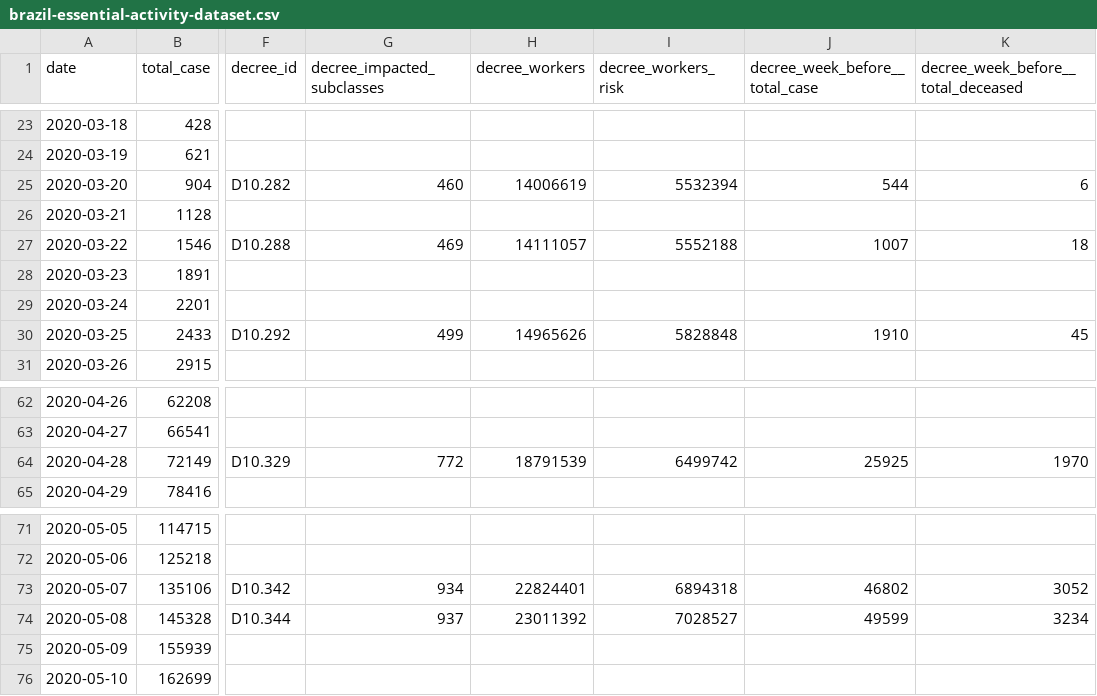
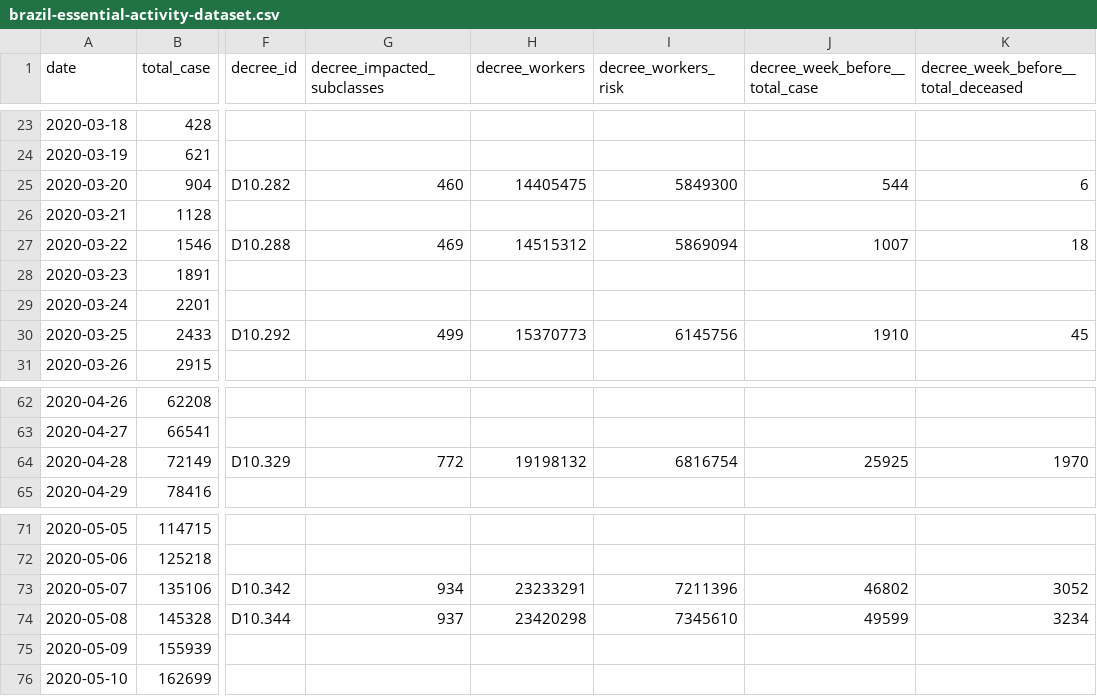
Before and after one commit to diogomatheus/covid-19-workers-risk, a CSV file: dataset/brazil-essential-activity-dataset.csv, drawn as a sheet; only a part is shown, gaps mark what is left out; the diff names each change by its address in the sheet, - before the commit and + after, or states it on an @@ line.

Commit message:
Atualização do dataset de atividade essencial e mobilidade.

```diff
--- a/dataset/brazil-essential-activity-dataset.csv
+++ b/dataset/brazil-essential-activity-dataset.csv
-H25 (decree_workers): 14006619
+H25 (decree_workers): 14405475
-I25 (decree_workers_risk): 5532394
+I25 (decree_workers_risk): 5849300
-H27 (decree_workers): 14111057
+H27 (decree_workers): 14515312
-I27 (decree_workers_risk): 5552188
+I27 (decree_workers_risk): 5869094
-H30 (decree_workers): 14965626
+H30 (decree_workers): 15370773
-I30 (decree_workers_risk): 5828848
+I30 (decree_workers_risk): 6145756
-H64 (decree_workers): 18791539
+H64 (decree_workers): 19198132
-I64 (decree_workers_risk): 6499742
+I64 (decree_workers_risk): 6816754
-H73 (decree_workers): 22824401
+H73 (decree_workers): 23233291
-I73 (decree_workers_risk): 6894318
+I73 (decree_workers_risk): 7211396
-H74 (decree_workers): 23011392
+H74 (decree_workers): 23420298
-I74 (decree_workers_risk): 7028527
+I74 (decree_workers_risk): 7345610
```
Also changed, not shown: 5 other files.
